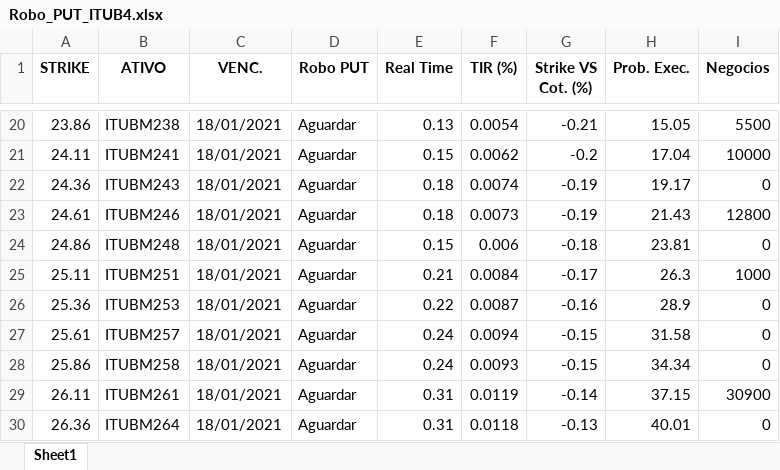
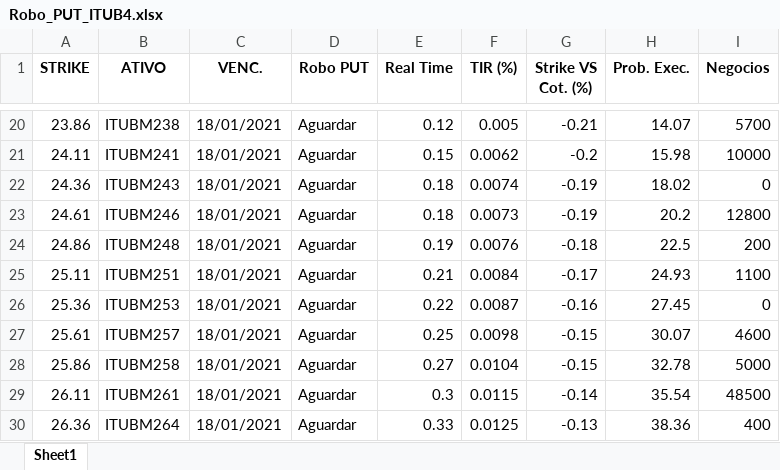
Before and after one commit to eduardobarros13/investsystem, an Excel workbook: Robo_PUT_ITUB4.xlsx, sheet Sheet1, drawn as a sheet; only a part is shown, gaps mark what is left out; values as stored, in another font and other column widths than the file's, no borders; the diff covers the shown part only; the diff names each change by its address in the sheet, - before the commit and + after, or states it on an @@ line.

```diff
--- a/Robo_PUT_ITUB4.xlsx (sheet Sheet1)
+++ b/Robo_PUT_ITUB4.xlsx (sheet Sheet1)
-E20 (Real Time): 0.13
+E20 (Real Time): 0.12
-F20 (TIR (%)): 0.0054
+F20 (TIR (%)): 0.005
-H20 (Prob. Exec.): 15.05
+H20 (Prob. Exec.): 14.07
-I20 (Negocios): 5500
+I20 (Negocios): 5700
-H21 (Prob. Exec.): 17.04
+H21 (Prob. Exec.): 15.98
-H22 (Prob. Exec.): 19.17
+H22 (Prob. Exec.): 18.02
-H23 (Prob. Exec.): 21.43
+H23 (Prob. Exec.): 20.2
-E24 (Real Time): 0.15
+E24 (Real Time): 0.19
-F24 (TIR (%)): 0.006
+F24 (TIR (%)): 0.0076
-H24 (Prob. Exec.): 23.81
+H24 (Prob. Exec.): 22.5
-I24 (Negocios): 0
+I24 (Negocios): 200
-H25 (Prob. Exec.): 26.3
+H25 (Prob. Exec.): 24.93
-I25 (Negocios): 1000
+I25 (Negocios): 1100
-H26 (Prob. Exec.): 28.9
+H26 (Prob. Exec.): 27.45
-E27 (Real Time): 0.24
+E27 (Real Time): 0.25
-F27 (TIR (%)): 0.0094
+F27 (TIR (%)): 0.0098
-H27 (Prob. Exec.): 31.58
+H27 (Prob. Exec.): 30.07
-I27 (Negocios): 0
+I27 (Negocios): 4600
-E28 (Real Time): 0.24
+E28 (Real Time): 0.27
-F28 (TIR (%)): 0.0093
+F28 (TIR (%)): 0.0104
-H28 (Prob. Exec.): 34.34
+H28 (Prob. Exec.): 32.78
-I28 (Negocios): 0
+I28 (Negocios): 5000
-E29 (Real Time): 0.31
+E29 (Real Time): 0.3
-F29 (TIR (%)): 0.0119
+F29 (TIR (%)): 0.0115
-H29 (Prob. Exec.): 37.15
+H29 (Prob. Exec.): 35.54
-I29 (Negocios): 30900
+I29 (Negocios): 48500
-E30 (Real Time): 0.31
+E30 (Real Time): 0.33
-F30 (TIR (%)): 0.0118
+F30 (TIR (%)): 0.0125
-H30 (Prob. Exec.): 40.01
+H30 (Prob. Exec.): 38.36
-I30 (Negocios): 0
+I30 (Negocios): 400
```
Also changed, not shown: 12 removed rows and 132 edited cells elsewhere in this sheet, Robo_PUT_PETR4.xlsx, 7 other files.
